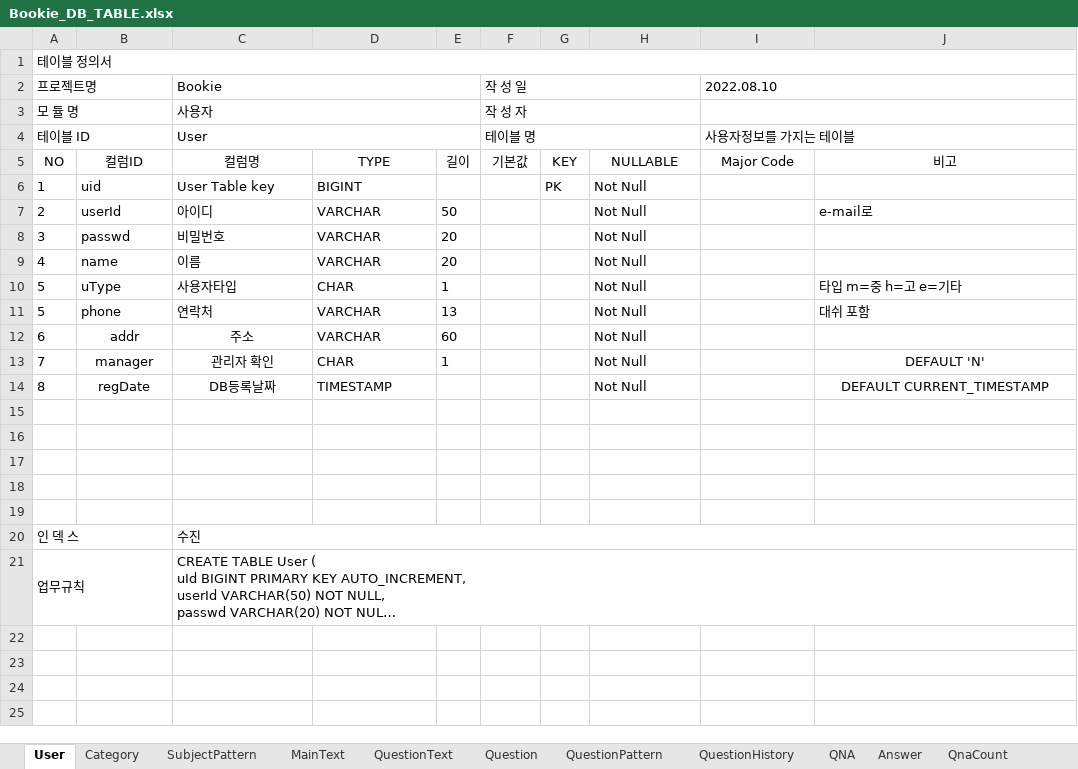
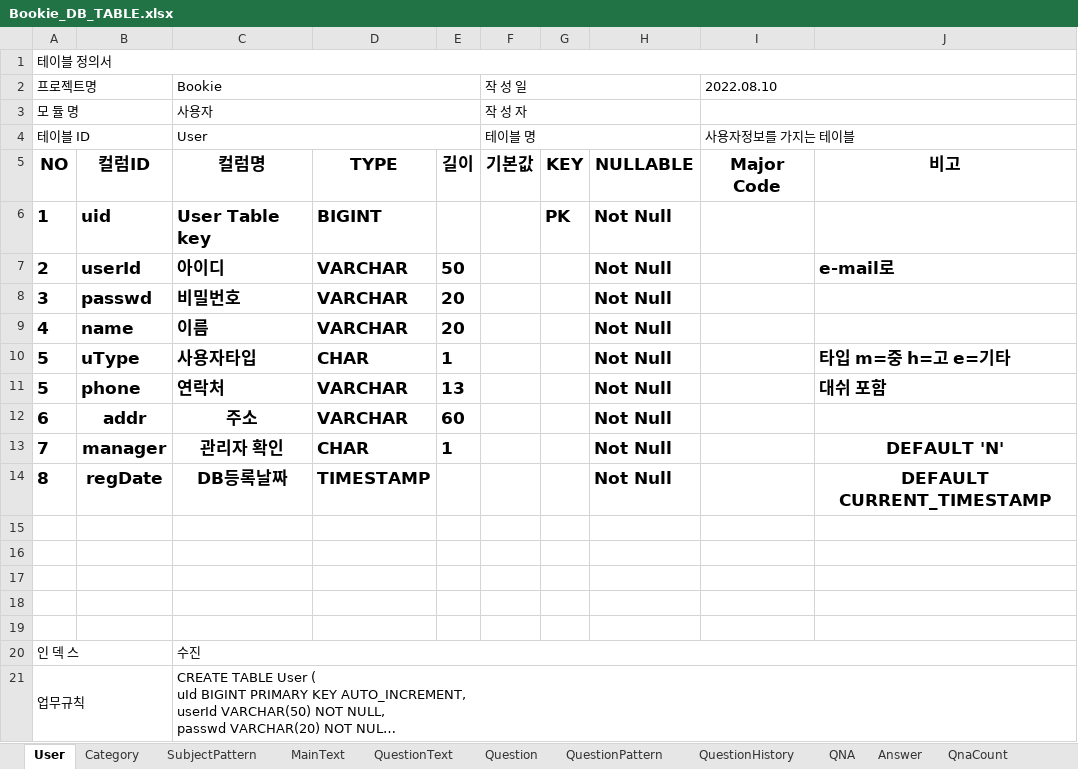
Before and after one commit to nahxx/bookie, an Excel workbook: bookie/etc/Bookie_DB_TABLE.xlsx, sheet User, drawn as a sheet; long unchanged cells end in …; values as stored, in another font and other column widths than the file's, no borders; the diff names each change by its address in the sheet, - before the commit and + after, or states it on an @@ line.

```diff
--- a/bookie/etc/Bookie_DB_TABLE.xlsx (sheet User)
+++ b/bookie/etc/Bookie_DB_TABLE.xlsx (sheet User)
-A5:J5 bold: off
+A5:J5 bold: on, text size: larger
-A6:D6 bold: off
+A6:D6 bold: on, text size: larger
-G6:H6 bold: off
+G6:H6 bold: on, text size: larger
-A7:E13 bold: off
+A7:E13 bold: on, text size: larger
-H7:H14 bold: off
+H7:H14 bold: on, text size: larger
-J7 bold: off
+J7 bold: on, text size: larger
-J10:J11 bold: off
+J10:J11 bold: on, text size: larger
-J13:J14 bold: off
+J13:J14 bold: on, text size: larger
-A14:D14 bold: off
+A14:D14 bold: on, text size: larger
```
Also changed, not shown: sheet Question, sheet Category, sheet QNA, sheet Answer, sheet QuestionHistory, sheet QuestionText, 4 more sheets, bookie/etc/클래스설계 및 개발계획.xlsx, 6 other files.
